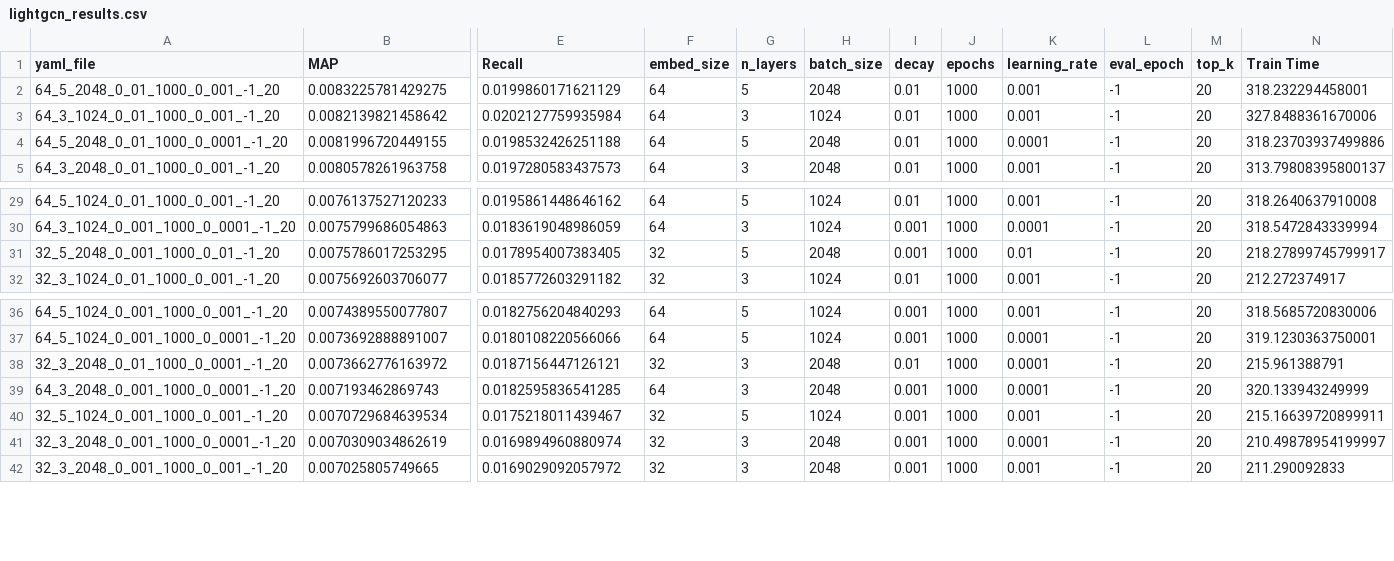
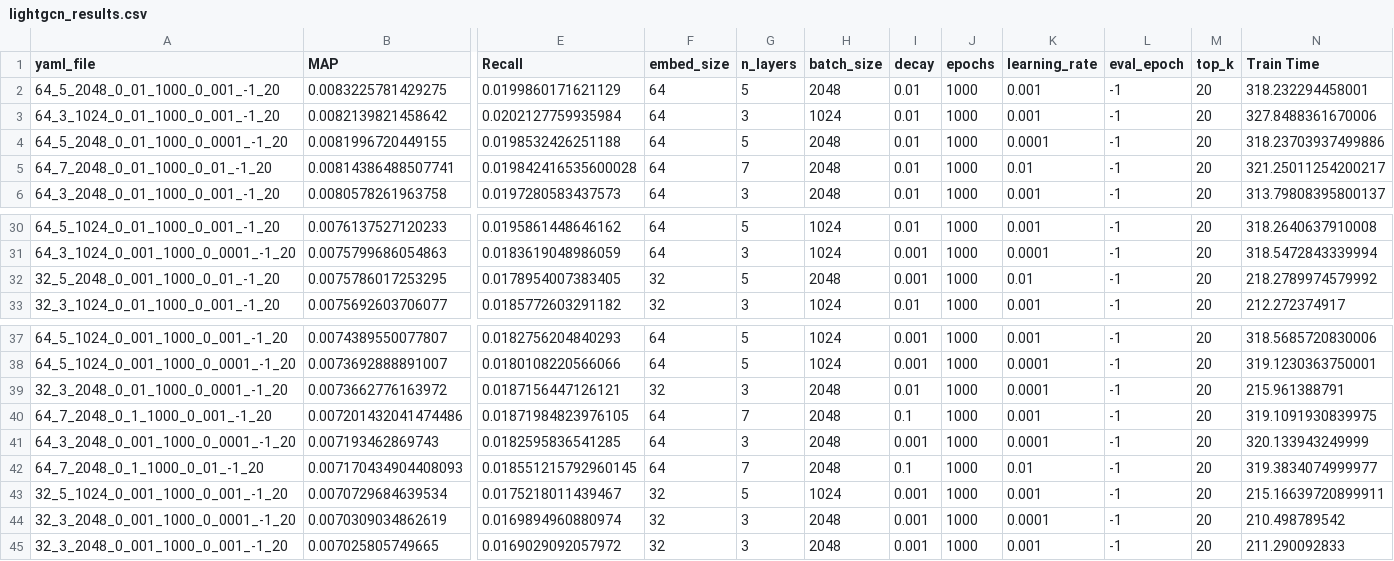
Before and after one commit to YuDrew/cis5190-final-project, a CSV file: lightgcn/lightgcn_results.csv, drawn as a sheet; only a part is shown, gaps mark what is left out; addresses are those after the commit; rows hold the shown columns only; the diff names each change by its address in the sheet, - before the commit and + after, or states it on an @@ line.

Commit message:
run even more lightgcn options

```diff
--- a/lightgcn/lightgcn_results.csv
+++ b/lightgcn/lightgcn_results.csv
+row 5: 64_7_2048_0_01_1000_0_01_-1_20 | 0.00814386488507741 | 0.019842416535600028 | 64 | 7 | 2048 | 0.01 | 1000 | 0.01 | -1 | 20 | 321.25011254200217
-N32 (Train Time): 218.27899745799917
+N32 (Train Time): 218.2789974579992
+row 40: 64_7_2048_0_1_1000_0_001_-1_20 | 0.007201432041474486 | 0.01871984823976105 | 64 | 7 | 2048 | 0.1 | 1000 | 0.001 | -1 | 20 | 319.1091930839975
+row 42: 64_7_2048_0_1_1000_0_01_-1_20 | 0.007170434904408093 | 0.018551215792960145 | 64 | 7 | 2048 | 0.1 | 1000 | 0.01 | -1 | 20 | 319.3834074999977
-N44 (Train Time): 210.49878954199997
+N44 (Train Time): 210.498789542
```
Also changed, not shown: 1 other file.
